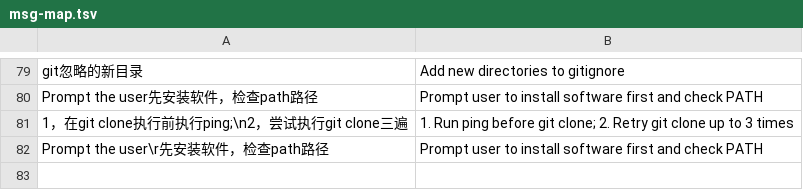
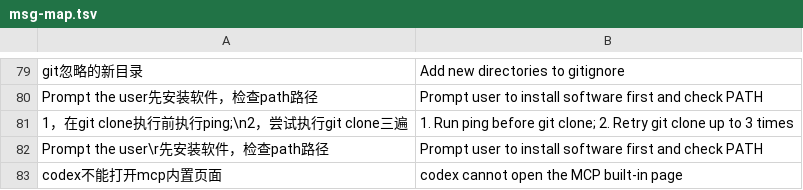
Before and after one commit to areyi2014/ip-switch, a TSV file: .workbuddy/msg-map.tsv, drawn as a sheet; only a part is shown, gaps mark what is left out.

Commit message:
Add translation rule for MCP built-in page message

```diff
--- a/.workbuddy/msg-map.tsv
+++ b/.workbuddy/msg-map.tsv
@@ -82 +82,2 @@ Prompt the user先安装软件，检查path路径	Prompt user to install softwar
 Prompt the user\r先安装软件，检查path路径	Prompt user to install software first and check PATH
+codex不能打开mcp内置页面	codex cannot open the MCP built-in page
```
